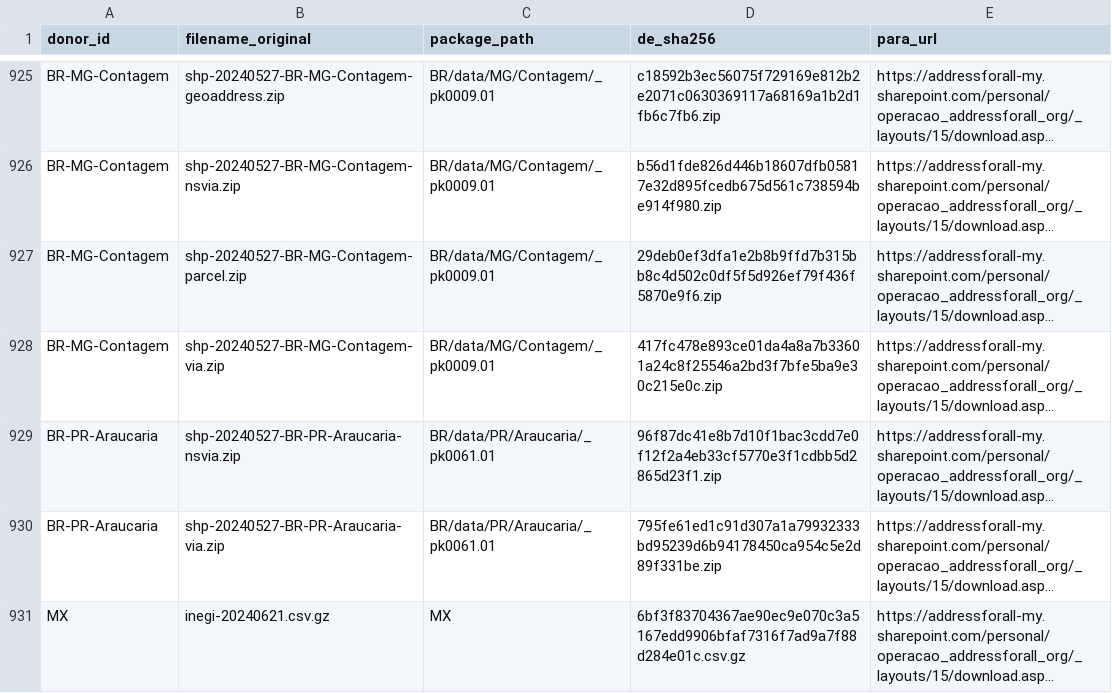
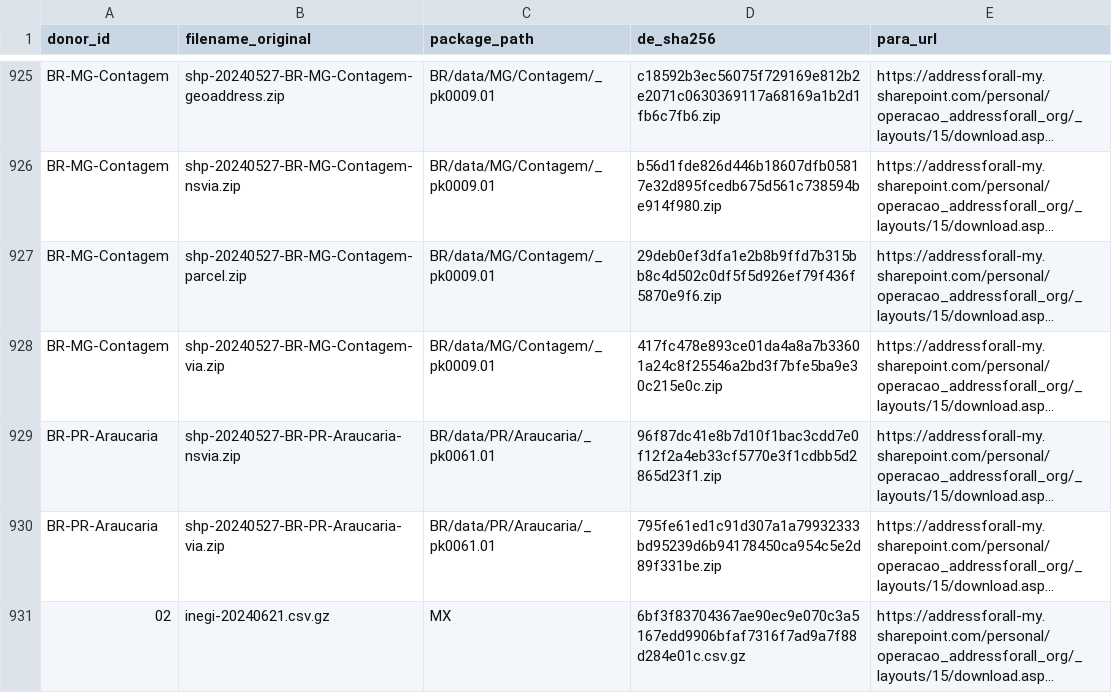
Before and after one commit to digital-guard/preserv, a CSV file: data/redirs/fromDL_toFileServer.csv, drawn as a sheet; only a part is shown, gaps mark what is left out; long unchanged cells end in …; the diff names each change by its address in the sheet, - before the commit and + after, or states it on an @@ line.

Commit message:
Update fromDL_toFileServer.csv

```diff
--- a/data/redirs/fromDL_toFileServer.csv
+++ b/data/redirs/fromDL_toFileServer.csv
-A931 (donor_id): MX
+A931 (donor_id): 02
```
